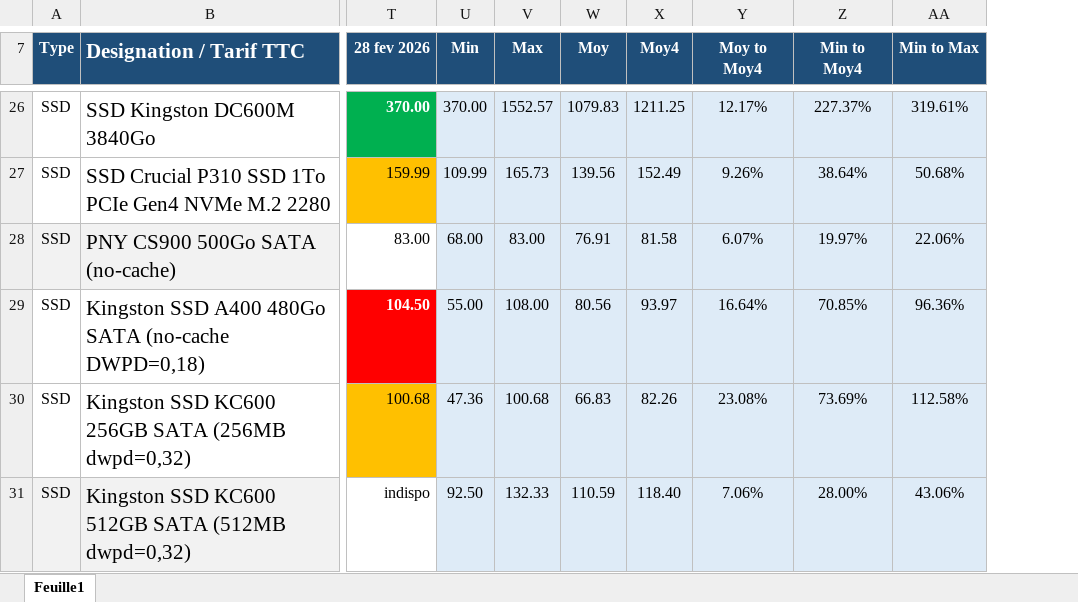
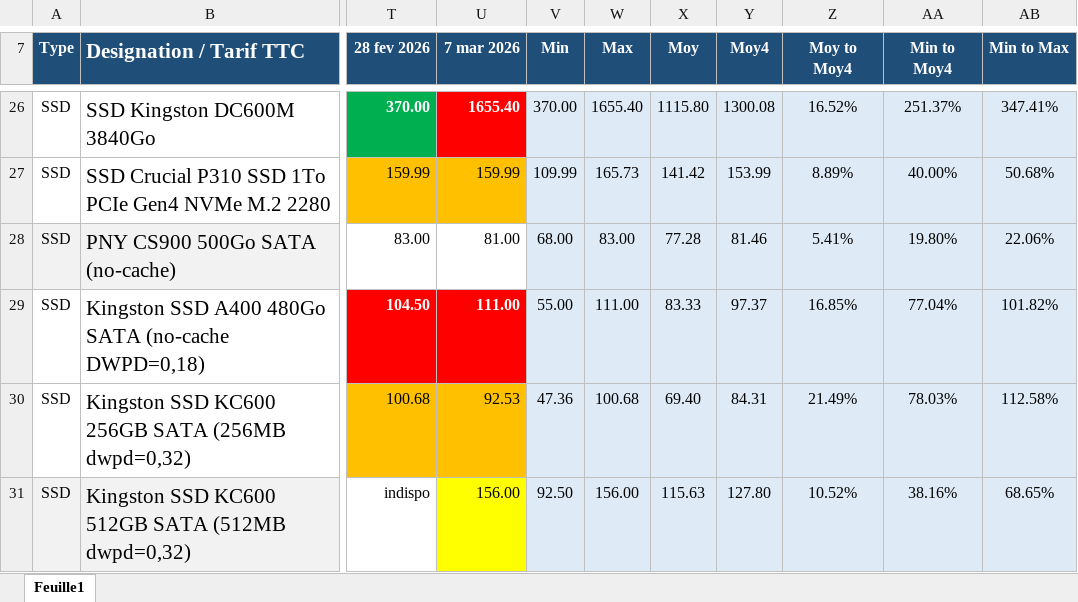
Before and after one commit to AlexiaGossa/PricesOfIT, an Excel workbook: analyse-prix-composants.xlsx, sheet Feuille1, drawn as a sheet; only a part is shown, gaps mark what is left out; values as stored, in another font and other column widths than the file's, no borders; addresses are those after the commit; the diff covers the shown part only; the diff names each change by its address in the sheet, - before the commit and + after, or states it on an @@ line.

```diff
--- a/analyse-prix-composants.xlsx (sheet Feuille1)
+++ b/analyse-prix-composants.xlsx (sheet Feuille1)
+column U (7 mar 2026), rows 26-31: 1655.40 | 159.99 | 81.00 | 111.00 | 92.53 | 156.00
-W26 (Max): 1552.57
+W26 (Max): 1655.40
-X26 (Moy): 1079.83
+X26 (Moy): 1115.80
-Y26 (Moy4): 1211.25
+Y26 (Moy4): 1300.08
-Z26 (Moy to Moy4): 12.17%
+Z26 (Moy to Moy4): 16.52%
-AA26 (Min to Moy4): 227.37%
+AA26 (Min to Moy4): 251.37%
-AB26 (Min to Max): 319.61%
+AB26 (Min to Max): 347.41%
-X27 (Moy): 139.56
+X27 (Moy): 141.42
-Y27 (Moy4): 152.49
+Y27 (Moy4): 153.99
-Z27 (Moy to Moy4): 9.26%
+Z27 (Moy to Moy4): 8.89%
-AA27 (Min to Moy4): 38.64%
+AA27 (Min to Moy4): 40.00%
-X28 (Moy): 76.91
+X28 (Moy): 77.28
-Y28 (Moy4): 81.58
+Y28 (Moy4): 81.46
-Z28 (Moy to Moy4): 6.07%
+Z28 (Moy to Moy4): 5.41%
-AA28 (Min to Moy4): 19.97%
+AA28 (Min to Moy4): 19.80%
-W29 (Max): 108.00
+W29 (Max): 111.00
-X29 (Moy): 80.56
+X29 (Moy): 83.33
-Y29 (Moy4): 93.97
+Y29 (Moy4): 97.37
-Z29 (Moy to Moy4): 16.64%
+Z29 (Moy to Moy4): 16.85%
-AA29 (Min to Moy4): 70.85%
+AA29 (Min to Moy4): 77.04%
-AB29 (Min to Max): 96.36%
+AB29 (Min to Max): 101.82%
-X30 (Moy): 66.83
+X30 (Moy): 69.40
-Y30 (Moy4): 82.26
+Y30 (Moy4): 84.31
-Z30 (Moy to Moy4): 23.08%
+Z30 (Moy to Moy4): 21.49%
-AA30 (Min to Moy4): 73.69%
+AA30 (Min to Moy4): 78.03%
-W31 (Max): 132.33
+W31 (Max): 156.00
-X31 (Moy): 110.59
+X31 (Moy): 115.63
-Y31 (Moy4): 118.40
+Y31 (Moy4): 127.80
-Z31 (Moy to Moy4): 7.06%
+Z31 (Moy to Moy4): 10.52%
-AA31 (Min to Moy4): 28.00%
+AA31 (Min to Moy4): 38.16%
-AB31 (Min to Max): 43.06%
+AB31 (Min to Max): 68.65%
```
Also changed, not shown: 122 edited cells and cell formats elsewhere in this sheet, formulas that keep their value, 1 other file.
